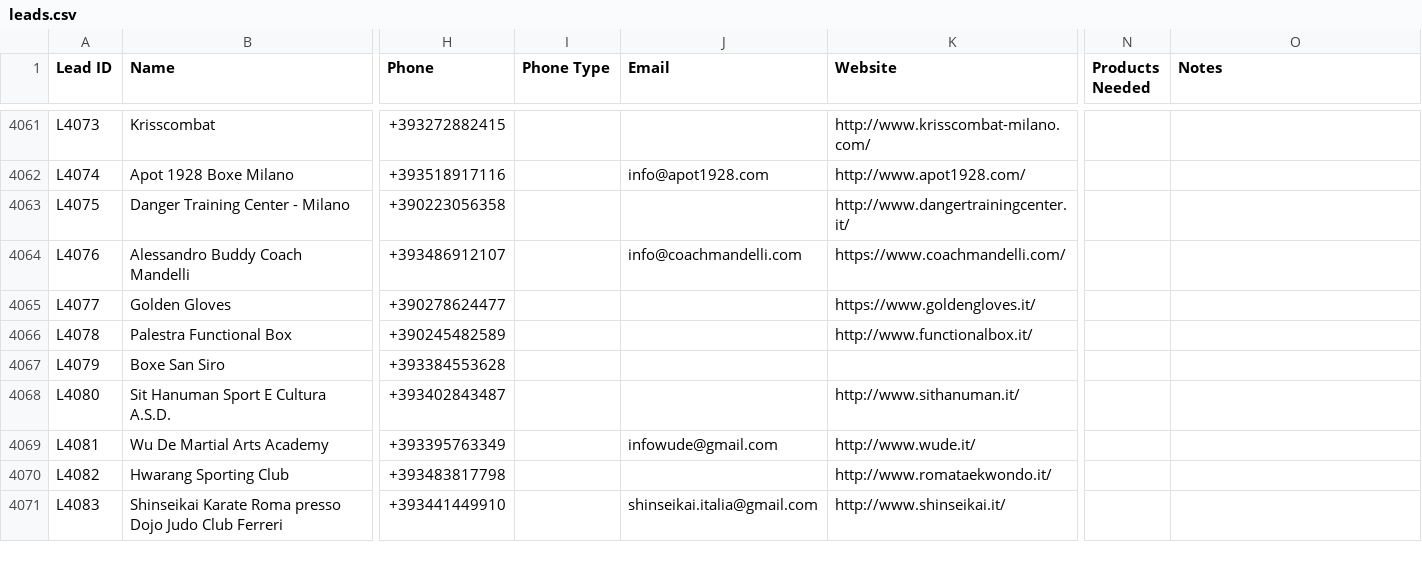
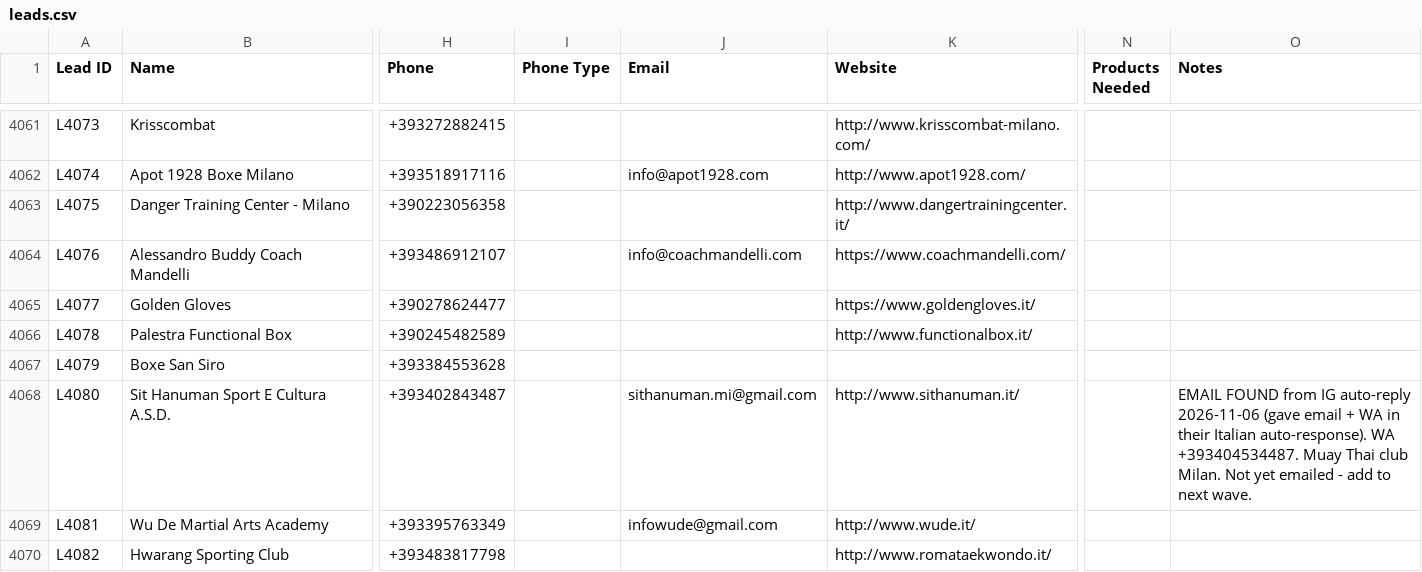
Before and after one commit to hsnwarriorapparel-dot/hsn-business, a CSV file: leads.csv, drawn as a sheet; only a part is shown, gaps mark what is left out; the shorter side is filled out with more unchanged rows; the diff names each change by its address in the sheet, - before the commit and + after, or states it on an @@ line.

Commit message:
Auto-backup 2026-11-06 23:35 UTC
Files backed up:
day20_wave_runner.py
day21_wave_runner.py
day22_wave_runner.py
day23_precheck.py
day24_ammo_hunt.py
day24_bounce_mark.py
day24_build_wave.py
day24_chain_pitch.py
day24_followup.py
day24_ig_hunt.py
day24_ig_hunt_backlog.py
day24_ig_pass.py
day24_post_pipeline.py
day24_precheck.py
day24_reply_sweep.py
day24_run.py
day24_site_verify.py
day24_verify.py
day24_wave_runner.py
emails_sent_today.py
gmail_open_thread.py
gmail_read_query.py
ig_inbox_text.py
ig_list_threads.py
ig_mine_contacts.py
ig_probe.py
leads.csv
safe_update_row.py
spam_qa_chain.py
spam_qa_followup.py

```diff
--- a/leads.csv
+++ b/leads.csv
-J4068 (Email): (empty)
+J4068 (Email): sithanuman.mi@gmail.com
-O4068 (Notes): (empty)
+O4068 (Notes): EMAIL FOUND from IG auto-reply 2026-11-06 (gave email + WA in their Italian auto-response). WA +393404534487. Muay Thai club Milan. Not yet emailed - add to next wave.
```
Also changed, not shown: 29 other files.
